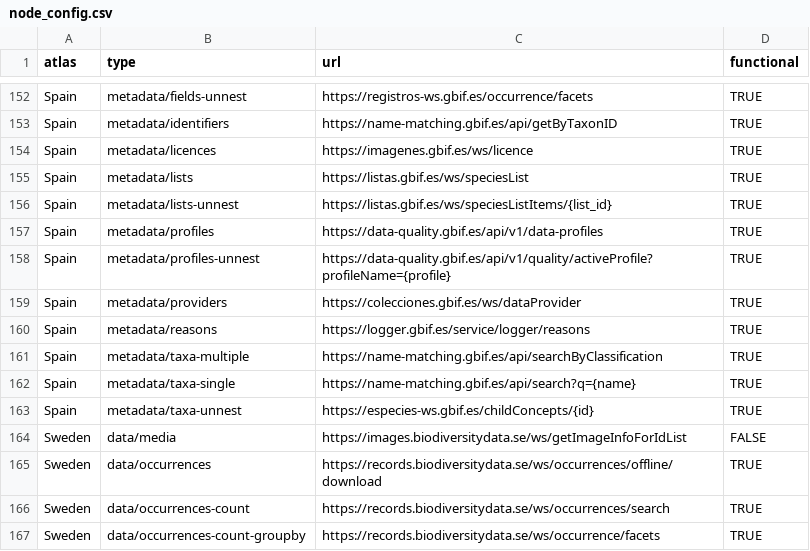
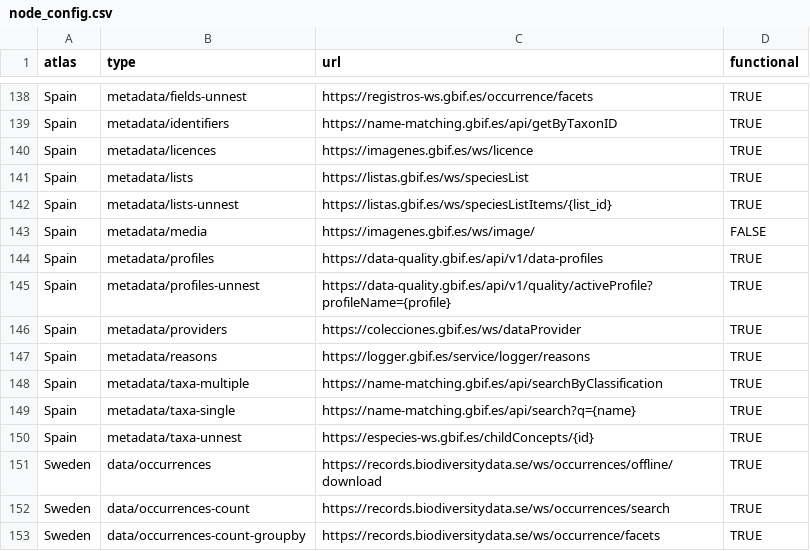
Before and after one commit to AtlasOfLivingAustralia/galah-R, a CSV file: data-raw/node_config.csv, drawn as a sheet; only a part is shown, gaps mark what is left out; the diff covers the shown part only.

Commit message:
Update services for SBDI (#210) and BAO (#231)
- add species list and image licence APIs for SBDI
- enable image services for SBDI and BAO (neither tests successfully yet)
- remove canadensys.net APIs (unused)
- upgrade `collect_licences()` and `collect_media_metadata()` to not fail for empty results

```diff
--- a/data-raw/node_config.csv
+++ b/data-raw/node_config.csv
@@ -156,2 +142,3 @@ Spain,metadata/lists,https://listas.gbif.es/ws/speciesList,TRUE
 Spain,metadata/lists-unnest,https://listas.gbif.es/ws/speciesListItems/{list_id},TRUE
+Spain,metadata/media,https://imagenes.gbif.es/ws/image/,FALSE
 Spain,metadata/profiles,https://data-quality.gbif.es/api/v1/data-profiles,TRUE
@@ -163,3 +150,2 @@ Spain,metadata/taxa-single,https://name-matching.gbif.es/api/search?q={name},TRU
 Spain,metadata/taxa-unnest,https://especies-ws.gbif.es/childConcepts/{id},TRUE
-Sweden,data/media,https://images.biodiversitydata.se/ws/getImageInfoForIdList,FALSE
 Sweden,data/occurrences,https://records.biodiversitydata.se/ws/occurrences/offline/download,TRUE
```
Also changed, not shown: 5 added rows, 16 removed rows and 11 edited cells elsewhere in this file, 6 other files.
